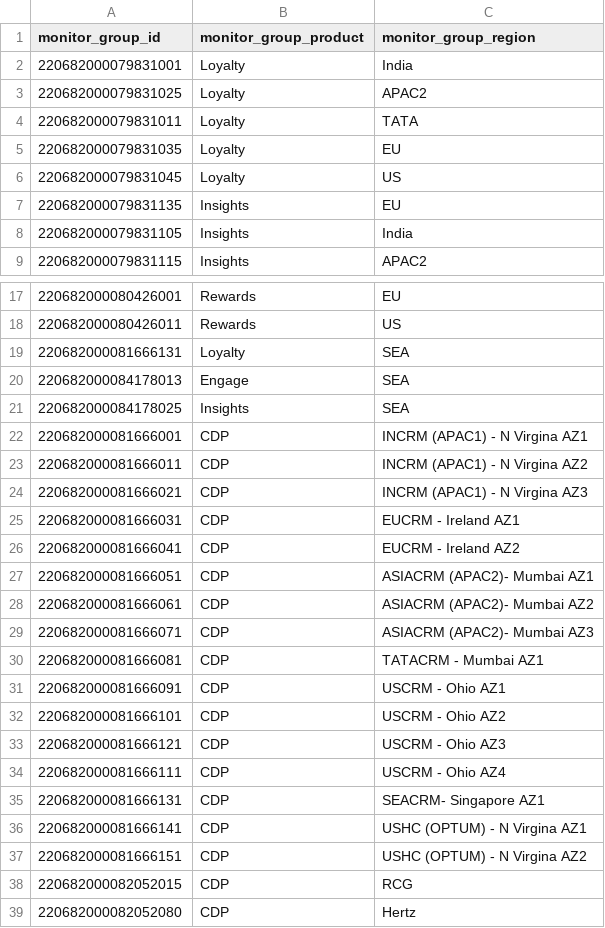
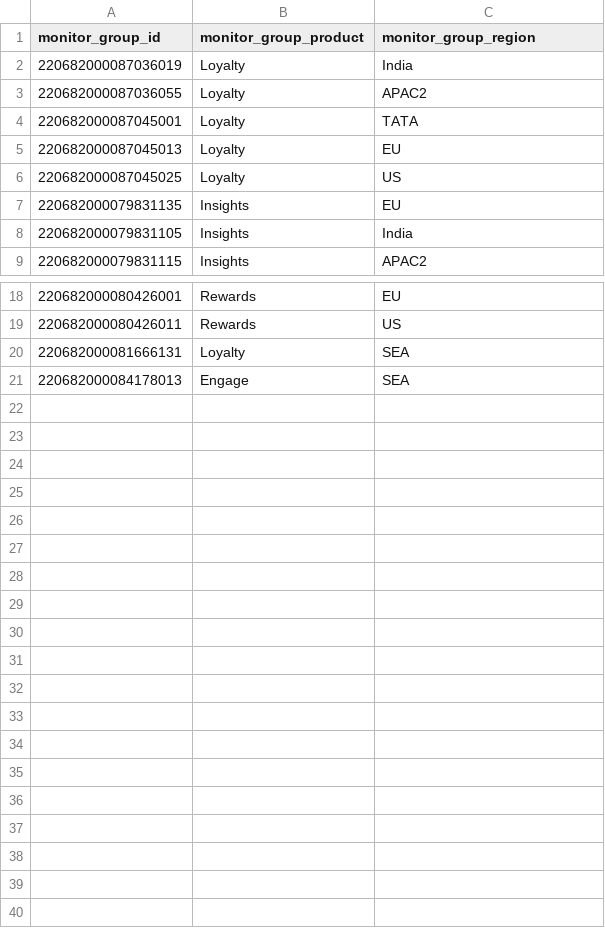
Before and after one commit to ayushpathak299/uptime, a CSV file: monitiorgroup.csv, drawn as a sheet; only a part is shown, gaps mark what is left out; the diff covers the shown part only.

Commit message:
added csv

```diff
--- a/monitiorgroup.csv
+++ b/monitiorgroup.csv
@@ -1,7 +1,7 @@
 monitor_group_id,monitor_group_product,monitor_group_region
-220682000079831001,Loyalty,India
-220682000079831025,Loyalty,APAC2
-220682000079831011,Loyalty,TATA
-220682000079831035,Loyalty,EU
-220682000079831045,Loyalty,US
+220682000087036019,Loyalty,India
+220682000087036055,Loyalty,APAC2
+220682000087045001,Loyalty,TATA
+220682000087045013,Loyalty,EU
+220682000087045025,Loyalty,US
 220682000079831135,Insights,EU
@@ -20,20 +21 @@ monitor_group_id,monitor_group_product,monitor_group_region
 220682000084178013,Engage,SEA
-220682000084178025,Insights,SEA
-220682000081666001,CDP,INCRM (APAC1) - N Virgina AZ1
-220682000081666011,CDP,INCRM (APAC1) - N Virgina AZ2
-220682000081666021,CDP,INCRM (APAC1) - N Virgina AZ3
-220682000081666031,CDP,EUCRM - Ireland AZ1
-220682000081666041,CDP,EUCRM - Ireland AZ2
-220682000081666051,CDP,ASIACRM (APAC2)- Mumbai AZ1
-220682000081666061,CDP,ASIACRM (APAC2)- Mumbai AZ2
-220682000081666071,CDP,ASIACRM (APAC2)- Mumbai AZ3
-220682000081666081,CDP,TATACRM - Mumbai AZ1
-220682000081666091,CDP,USCRM - Ohio AZ1
-220682000081666101,CDP,USCRM - Ohio AZ2
-220682000081666121,CDP,USCRM - Ohio AZ3
-220682000081666111,CDP,USCRM - Ohio AZ4
-220682000081666131,CDP,SEACRM- Singapore AZ1
-220682000081666141,CDP,USHC (OPTUM) - N Virgina AZ1
-220682000081666151,CDP,USHC (OPTUM) - N Virgina AZ2
-220682000082052015,CDP,RCG
-220682000082052080,CDP,Hertz
```
Also changed, not shown: 1 added row elsewhere in this file.
